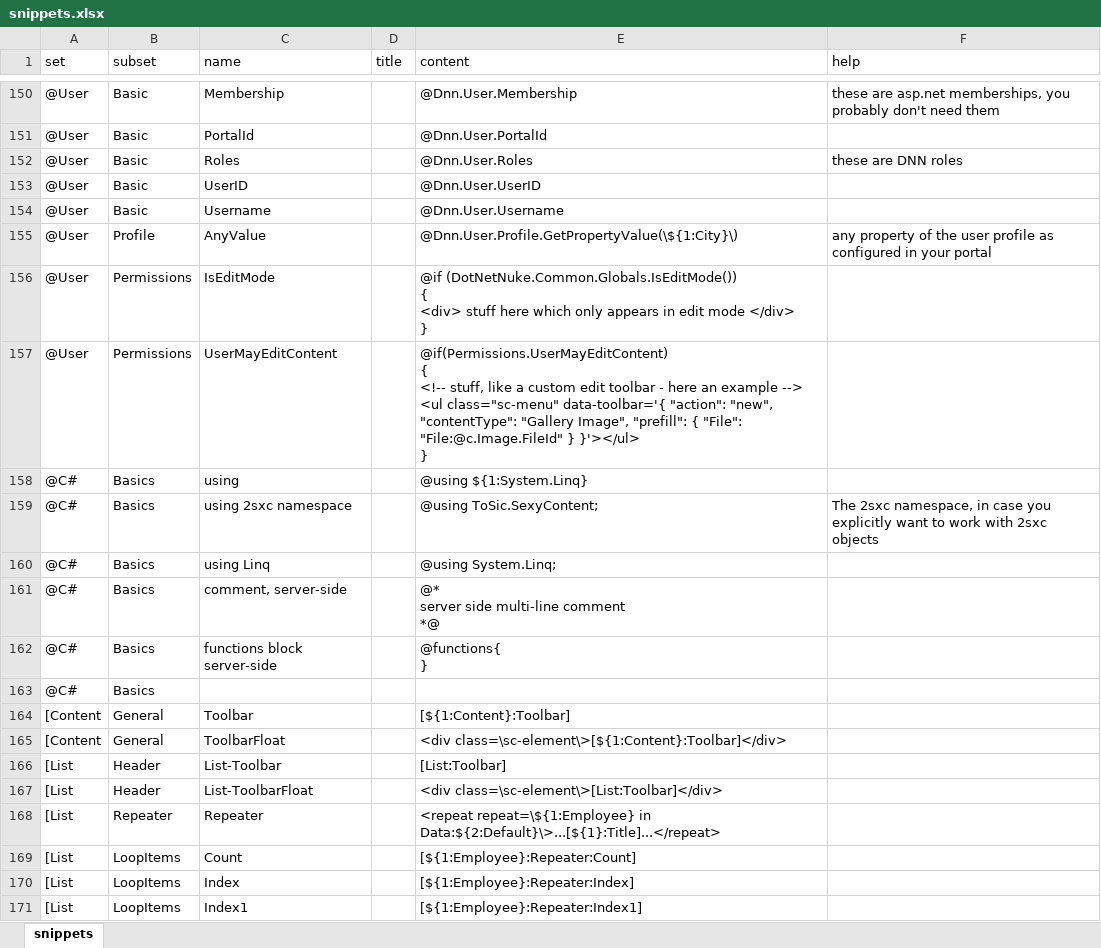
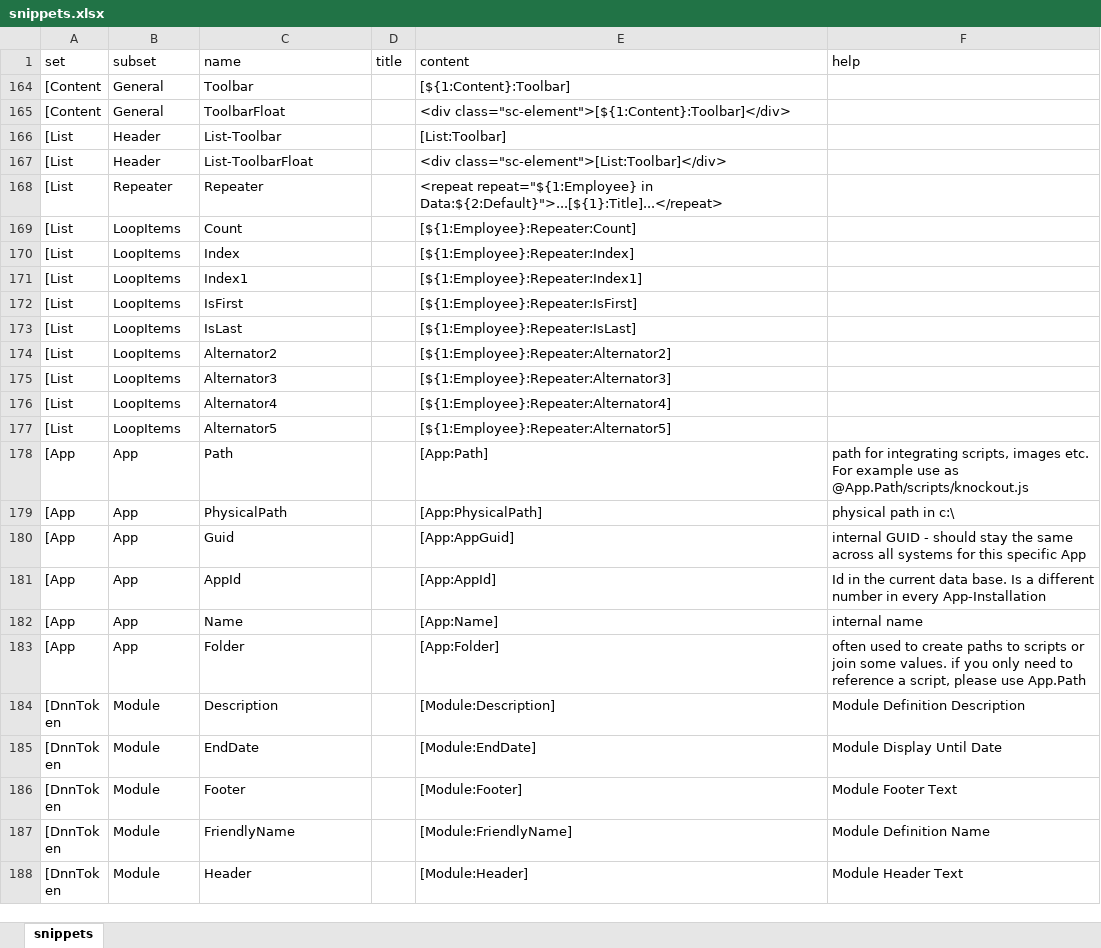
Before and after one commit to 2sic/2sxc, an Excel workbook: src/sxc-develop/source-editor/snippets.xlsx, sheet snippets, drawn as a sheet; only a part is shown, gaps mark what is left out; the shorter side is filled out with more unchanged rows; values as stored, in another font and other column widths than the file's, no borders; table styles not drawn; ↵ is a line break in a cell; the diff covers the shown part only; the diff names each change by its address in the sheet, - before the commit and + after, or states it on an @@ line.

Commit message:
snippet update

```diff
--- a/src/sxc-develop/source-editor/snippets.xlsx (sheet snippets)
+++ b/src/sxc-develop/source-editor/snippets.xlsx (sheet snippets)
@@ row 150 hidden: @User | Basic | Membership |  | @Dnn.User.Membership | these are asp.net memberships, you probably don't need them @@
@@ row 151 hidden: @User | Basic | PortalId |  | @Dnn.User.PortalId @@
@@ row 152 hidden: @User | Basic | Roles |  | @Dnn.User.Roles | these are DNN roles @@
@@ row 153 hidden: @User | Basic | UserID |  | @Dnn.User.UserID @@
@@ row 154 hidden: @User | Basic | Username |  | @Dnn.User.Username @@
@@ row 155 hidden: @User | Profile | AnyValue |  | @Dnn.User.Profile.GetPropertyValue(\${1:City}\) | any property of the user profile as configured in your portal @@
@@ row 156 hidden: @User | Permissions | IsEditMode |  | @if (DotNetNuke.Common.Globals.IsEditMode()) ↵ { ↵ <div> stuff here which only appears in edit mode </div> ↵ } @@
@@ row 157 hidden: @User | Permissions | UserMayEditContent |  | @if(Permissions.UserMayEditContent) ↵ { ↵ <!-- stuff, like a custom edit toolbar - here an example --> ↵ <ul class="sc-menu" data-toolbar='{ "action": "new", "contentType": "Gallery Image", "prefill": { "File": "File:@c.Image.FileId" } }'></ul> ↵ } @@
@@ row 158 hidden: @C# | Basics | using |  | @using ${1:System.Linq} @@
@@ row 159 hidden: @C# | Basics | using 2sxc namespace |  | @using ToSic.SexyContent; | The 2sxc namespace, in case you explicitly want to work with 2sxc objects @@
@@ row 160 hidden: @C# | Basics | using Linq |  | @using System.Linq; @@
@@ row 161 hidden: @C# | Basics | comment, server-side |  | @* ↵ server side multi-line comment ↵ *@ @@
@@ row 162 hidden: @C# | Basics | functions block server-side |  | @functions{ ↵ } @@
@@ row 163 hidden: @C# | Basics @@
-E165 (content): <div class=\sc-element\>[${1:Content}:Toolbar]</div>
+E165 (content): <div class="sc-element">[${1:Content}:Toolbar]</div>
-E167 (content): <div class=\sc-element\>[List:Toolbar]</div>
+E167 (content): <div class="sc-element">[List:Toolbar]</div>
-E168 (content): <repeat repeat=\${1:Employee} in Data:${2:Default}\>...[${1}:Title]...</repeat>
+E168 (content): <repeat repeat="${1:Employee} in Data:${2:Default}">...[${1}:Title]...</repeat>
```
Also changed, not shown: 165 hidden or unhidden rows elsewhere in this sheet, 1 other file.
